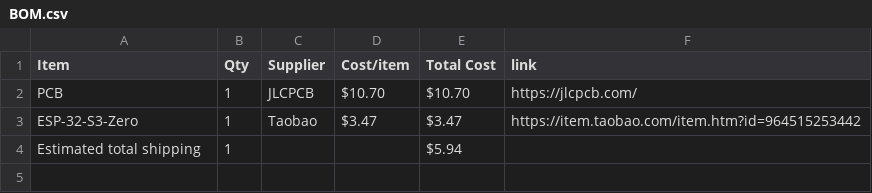
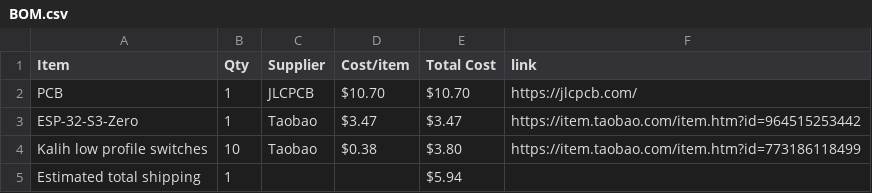
Before and after one commit to justtjasonn/midi-keyboard, a CSV file: BOM.csv, drawn as a sheet; the diff names each change by its address in the sheet, - before the commit and + after, or states it on an @@ line.

Commit message:
Sync Midi Keyboard from Half Life

```diff
--- a/BOM.csv
+++ b/BOM.csv
+row 4: Kalih low profile switches | 10 | Taobao | $0.38 | $3.80 | https://item.taobao.com/item.htm?id=773186118499
```
